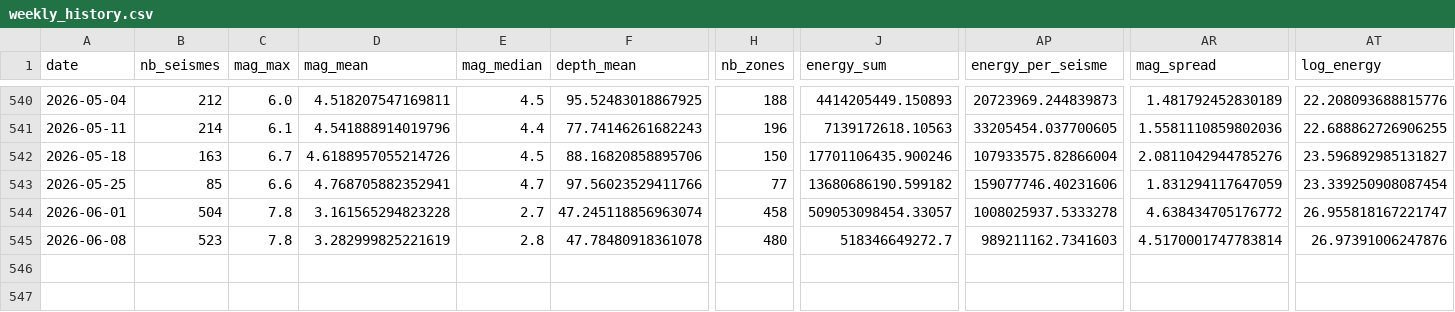
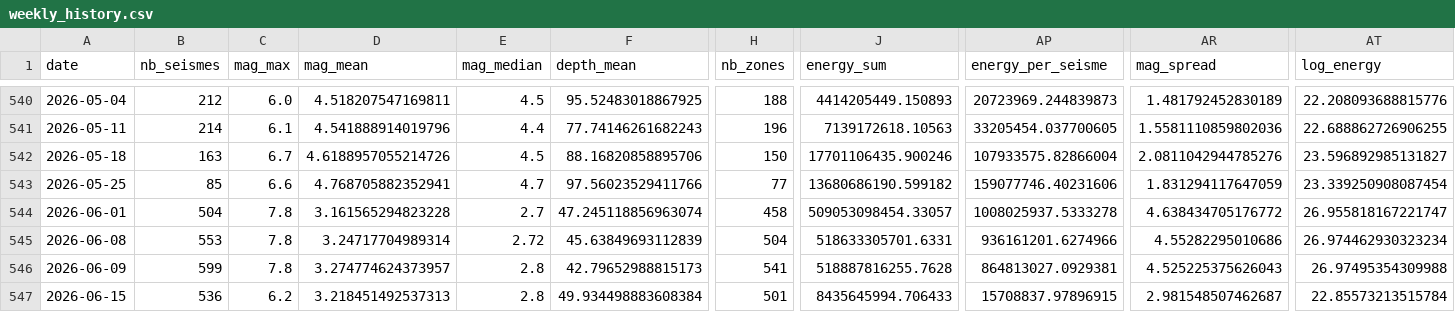
Before and after one commit to khadijazaafa/projet_ML_ISKA, a CSV file: data/weekly_history.csv, drawn as a sheet; only a part is shown, gaps mark what is left out; rows hold the shown columns only; the diff names each change by its address in the sheet, - before the commit and + after, or states it on an @@ line.

```diff
--- a/data/weekly_history.csv
+++ b/data/weekly_history.csv
-B545 (nb_seismes): 523
+B545 (nb_seismes): 553
-D545 (mag_mean): 3.282999825221619
+D545 (mag_mean): 3.24717704989314
-E545 (mag_median): 2.8
+E545 (mag_median): 2.72
-F545 (depth_mean): 47.78480918361078
+F545 (depth_mean): 45.63849693112839
-H545 (nb_zones): 480
+H545 (nb_zones): 504
-J545 (energy_sum): 518346649272.7
+J545 (energy_sum): 518633305701.6331
-AP545 (energy_per_seisme): 989211162.7341603
+AP545 (energy_per_seisme): 936161201.6274966
-AR545 (mag_spread): 4.5170001747783814
+AR545 (mag_spread): 4.55282295010686
-AT545 (log_energy): 26.97391006247876
+AT545 (log_energy): 26.974462930323234
+row 546: 2026-06-09 | 599 | 7.8 | 3.274774624373957 | 2.8 | 42.79652988815173 | 541 | 518887816255.7628 | 864813027.0929381 | 4.525225375626043 | 26.97495354309988
+row 547: 2026-06-15 | 536 | 6.2 | 3.218451492537313 | 2.8 | 49.934498883608384 | 501 | 8435645994.706433 | 15708837.97896915 | 2.981548507462687 | 22.85573213515784
```
Also changed, not shown: data/training_history.csv, data/zone_history.csv, 42 other files.
